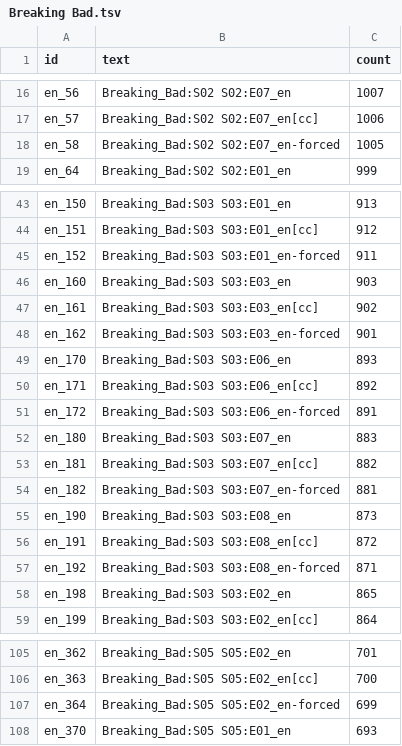
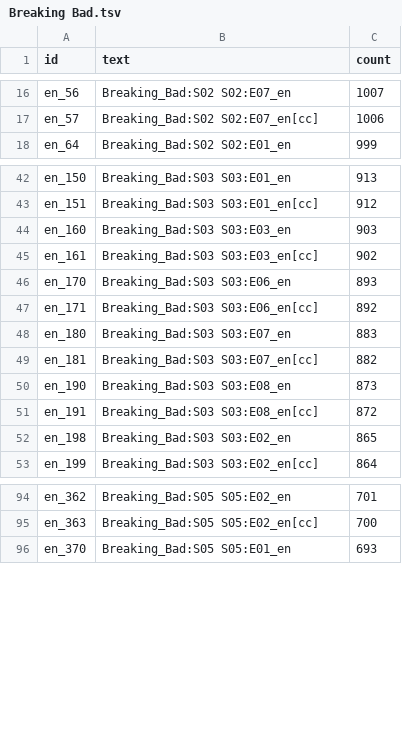
Before and after one commit to ankuharev/SentenTree, a TSV file: docs/data/Breaking Bad.tsv, drawn as a sheet; only a part is shown, gaps mark what is left out; the diff covers the shown part only; the diff names each change by its address in the sheet, - before the commit and + after, or states it on an @@ line.

```diff
--- a/docs/data/Breaking Bad.tsv
+++ b/docs/data/Breaking Bad.tsv
-row 18: en_58 | Breaking_Bad:S02 S02:E07_en-forced | 1005
-row 45: en_152 | Breaking_Bad:S03 S03:E01_en-forced | 911
-row 48: en_162 | Breaking_Bad:S03 S03:E03_en-forced | 901
-row 51: en_172 | Breaking_Bad:S03 S03:E06_en-forced | 891
-row 54: en_182 | Breaking_Bad:S03 S03:E07_en-forced | 881
-row 57: en_192 | Breaking_Bad:S03 S03:E08_en-forced | 871
-row 107: en_364 | Breaking_Bad:S05 S05:E02_en-forced | 699
```
Also changed, not shown: 5 removed rows elsewhere in this file, 2 other files.
